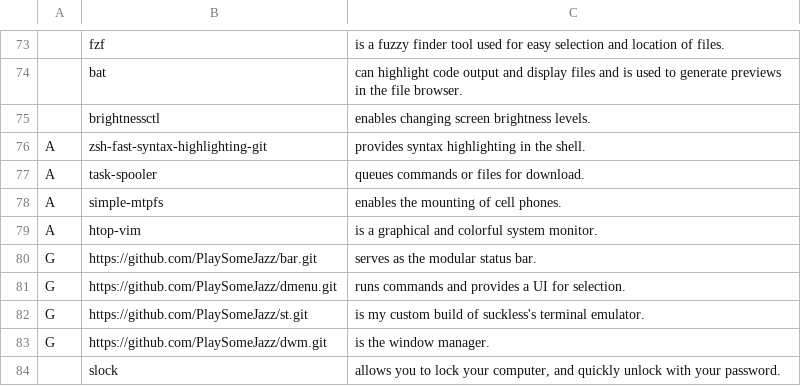
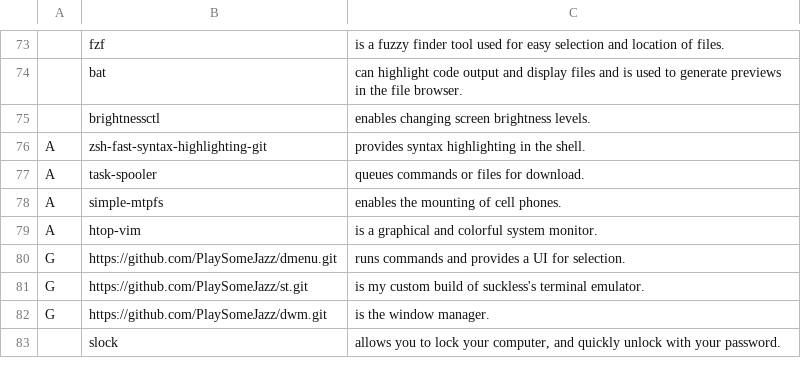
Before and after one commit to PlaySomeJazz/coffee, a CSV file: static/progs.csv, drawn as a sheet; only a part is shown, gaps mark what is left out; the diff names each change by its address in the sheet, - before the commit and + after, or states it on an @@ line.

Commit message:
remove dwmblocks

```diff
--- a/static/progs.csv
+++ b/static/progs.csv
-row 80: G | https://github.com/PlaySomeJazz/bar.git | serves as the modular status bar.
```
